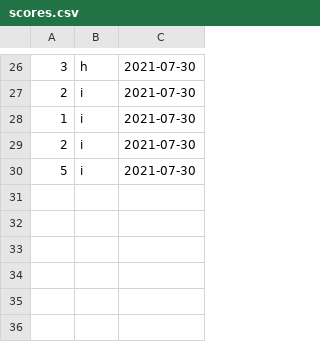
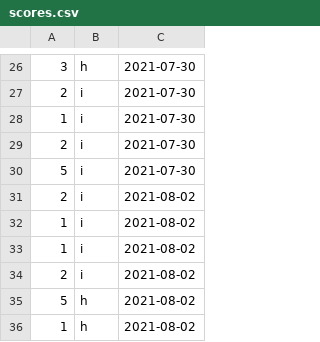
Before and after one commit to Dagonite/python-projects, a CSV file: Hangman/scores.csv, drawn as a sheet; only a part is shown, gaps mark what is left out.

Commit message:
Update scores.csv

```diff
--- a/Hangman/scores.csv
+++ b/Hangman/scores.csv
@@ -30 +30,7 @@
 5,i,2021-07-30
+2,i,2021-08-02
+1,i,2021-08-02
+1,i,2021-08-02
+2,i,2021-08-02
+5,h,2021-08-02
+1,h,2021-08-02
```
